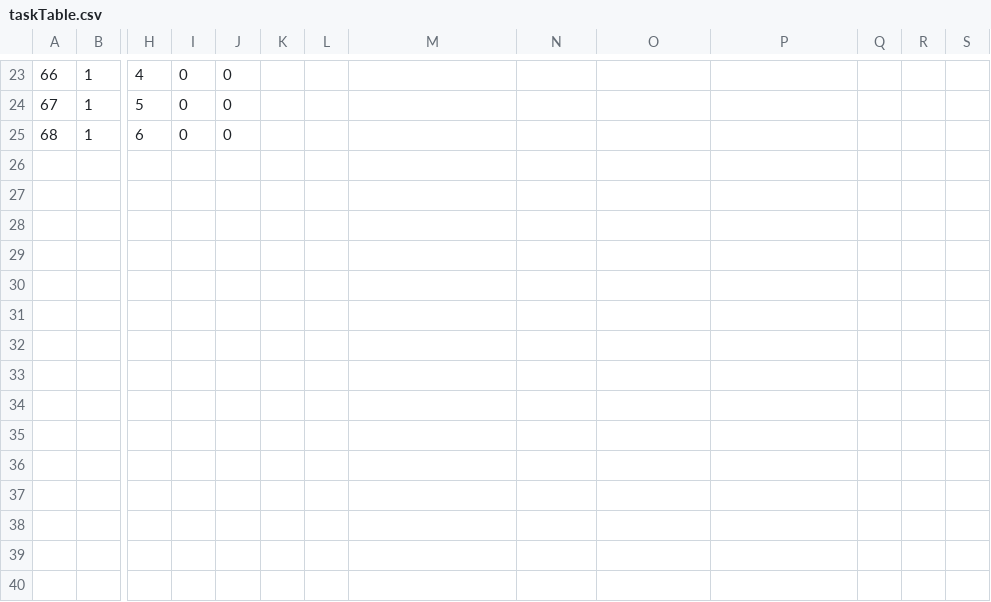
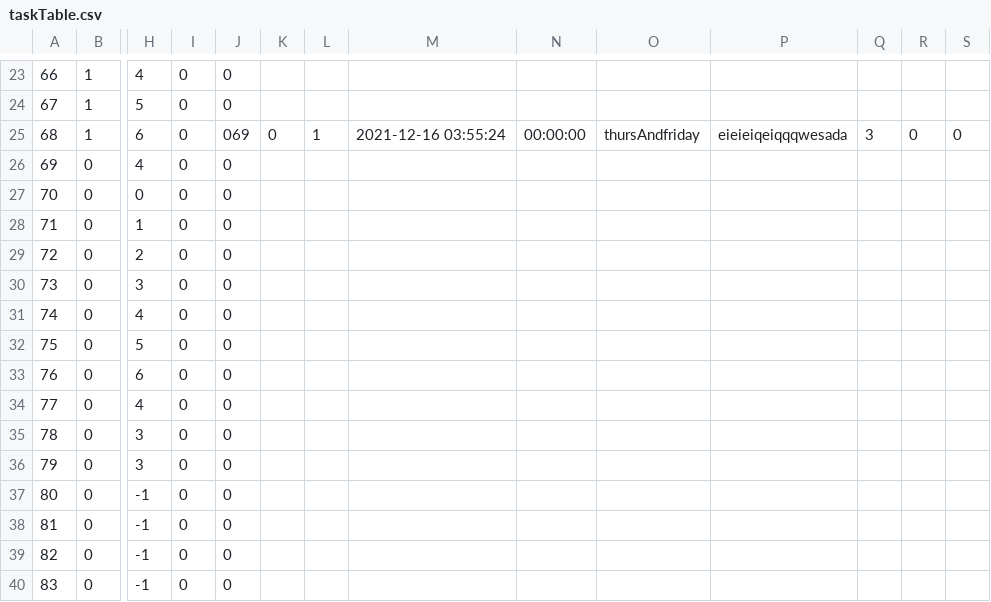
Before and after one commit to The-name-FPGN-is-already-taken/NoteMe, a CSV file: taskTable.csv, drawn as a sheet; only a part is shown, gaps mark what is left out; rows hold the shown columns only; the diff names each change by its address in the sheet, - before the commit and + after, or states it on an @@ line.

Commit message:
update task Home
task home fix bug
Success

```diff
--- a/taskTable.csv
+++ b/taskTable.csv
-J25: 0
+J25: 069
-K25: (empty)
+K25: 0
-L25: (empty)
+L25: 1
-M25: (empty)
+M25: 2021-12-16 03:55:24
-N25: (empty)
+N25: 00:00:00
-O25: (empty)
+O25: thursAndfriday
-P25: (empty)
+P25: eieieiqeiqqqwesada
-Q25: (empty)
+Q25: 3
-R25: (empty)
+R25: 0
-S25: (empty)
+S25: 0
+row 26: 69 | 0 | 4 | 0 | 0
+row 27: 70 | 0 | 0 | 0 | 0
+row 28: 71 | 0 | 1 | 0 | 0
+row 29: 72 | 0 | 2 | 0 | 0
+row 30: 73 | 0 | 3 | 0 | 0
+row 31: 74 | 0 | 4 | 0 | 0
+row 32: 75 | 0 | 5 | 0 | 0
+row 33: 76 | 0 | 6 | 0 | 0
+row 34: 77 | 0 | 4 | 0 | 0
+row 35: 78 | 0 | 3 | 0 | 0
+row 36: 79 | 0 | 3 | 0 | 0
+row 37: 80 | 0 | -1 | 0 | 0
+row 38: 81 | 0 | -1 | 0 | 0
+row 39: 82 | 0 | -1 | 0 | 0
+row 40: 83 | 0 | -1 | 0 | 0
```
Also changed, not shown: 2 other files.
